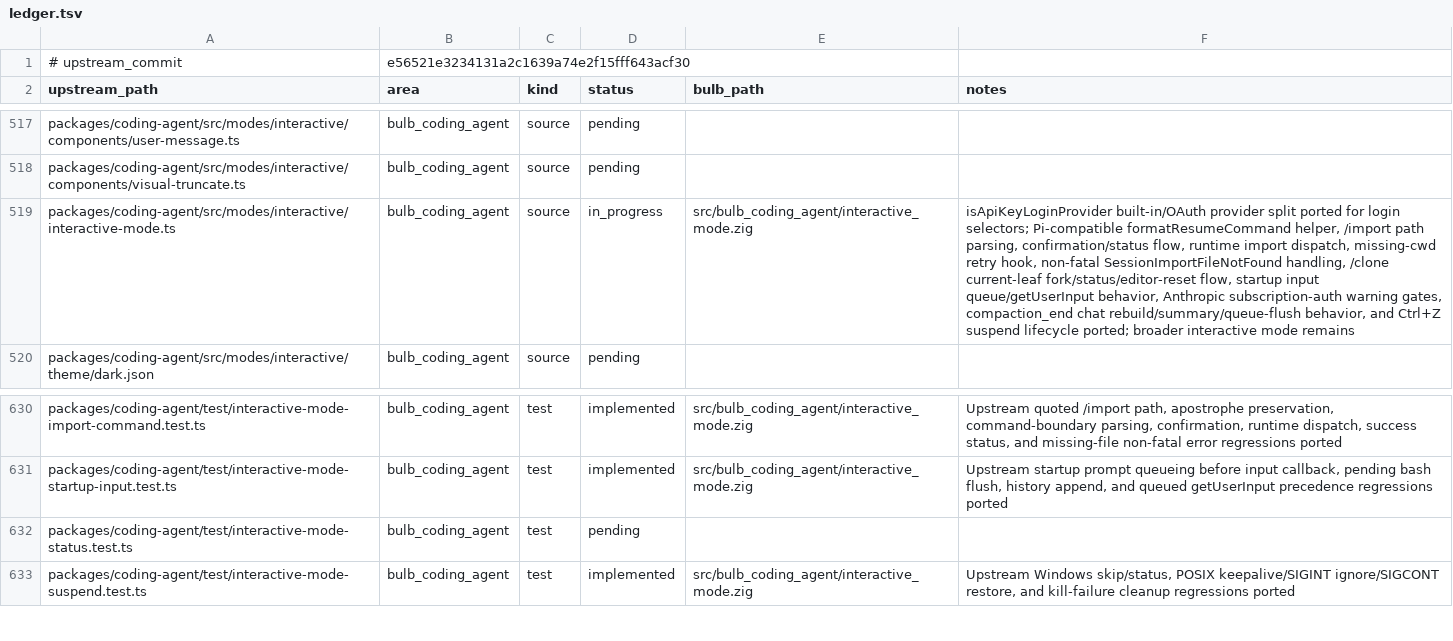
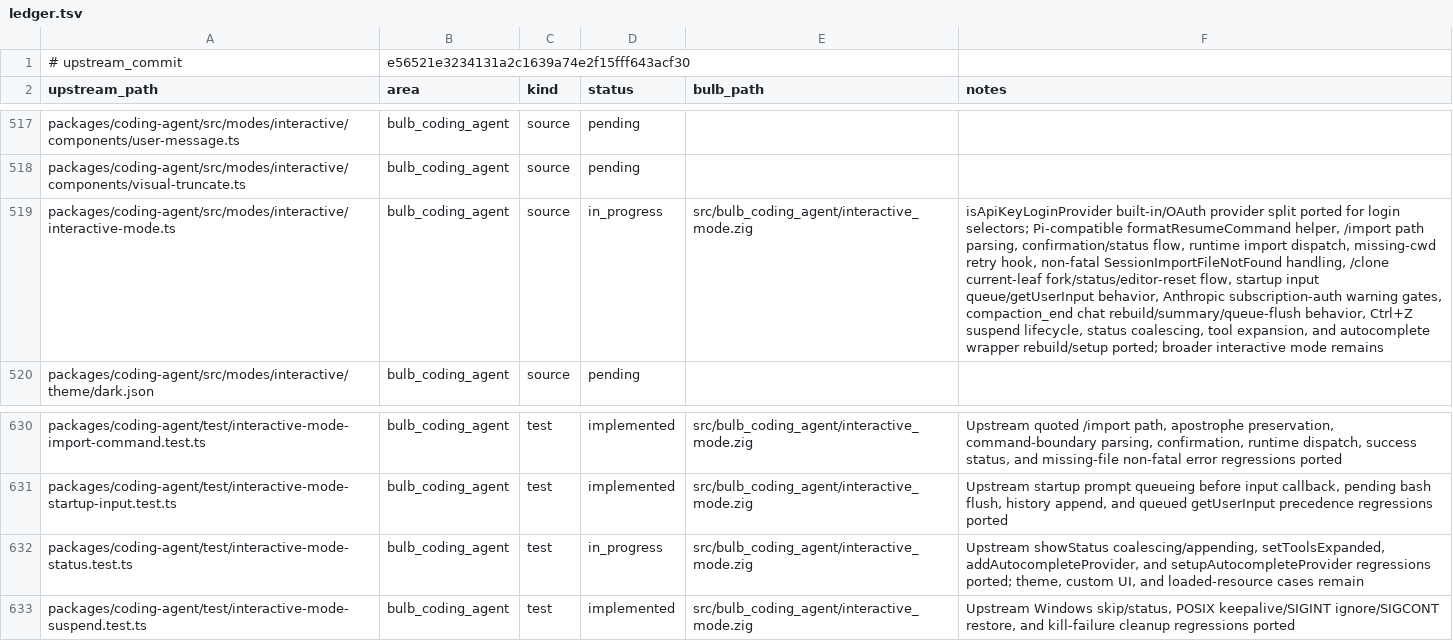
Before and after one commit to anggakhrsma/bulb, a TSV file: parity/ledger.tsv, drawn as a sheet; only a part is shown, gaps mark what is left out; the diff names each change by its address in the sheet, - before the commit and + after, or states it on an @@ line.

```diff
--- a/parity/ledger.tsv
+++ b/parity/ledger.tsv
-F519 (notes): …rebuild/summary/queue-flush behavior, and Ctrl+Z suspend lifecycle ported; broader…
+F519 (notes): …rebuild/summary/queue-flush behavior, Ctrl+Z suspend lifecycle, status coalescing, tool expansion, and autocomplete wrapper rebuild/setup ported; broader…
-D632 (status): pending
+D632 (status): in_progress
-E632 (bulb_path): (empty)
+E632 (bulb_path): src/bulb_coding_agent/interactive_mode.zig
-F632 (notes): (empty)
+F632 (notes): Upstream showStatus coalescing/appending, setToolsExpanded, addAutocompleteProvider, and setupAutocompleteProvider regressions ported; theme, custom UI, and loaded-resource cases remain
```
Also changed, not shown: parity/status.tsv, 1 other file.
